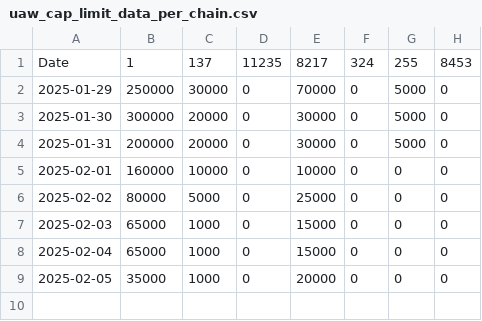
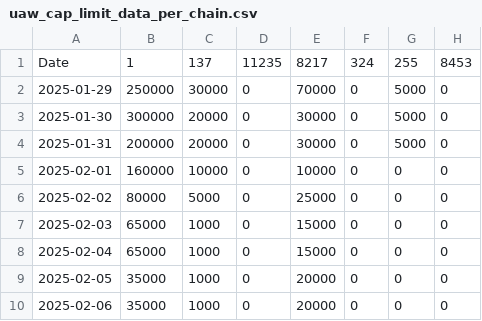
Before and after one commit to kgen-protocol/static_values, a CSV file: uaw_cap_limit_data_per_chain.csv, drawn as a sheet.

Commit message:
Update uaw_cap_limit_data_per_chain.csv

```diff
--- a/uaw_cap_limit_data_per_chain.csv
+++ b/uaw_cap_limit_data_per_chain.csv
@@ -9 +9,2 @@ Date,1,137,11235,8217,324,255,8453
 2025-02-05, 35000,1000,0,20000,0,0,0
+2025-02-06, 35000,1000,0,20000,0,0,0
```
